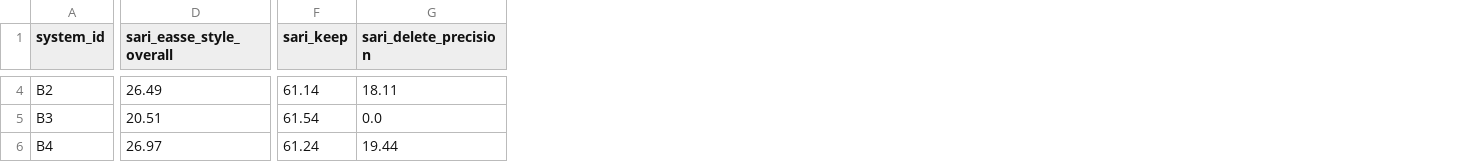
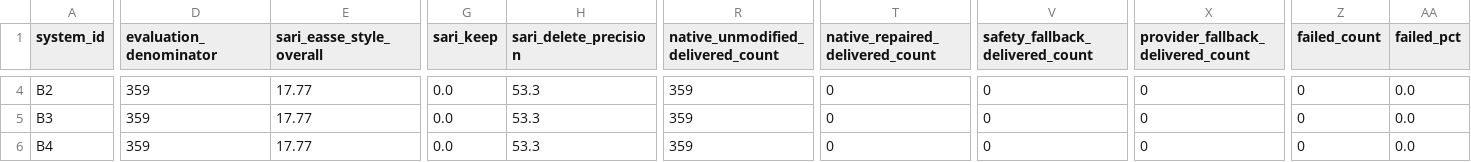
Before and after one commit to LasinduDeshan/Language_Simplification_MVP, a CSV file: docs/stage28a_asset_comparison.csv, drawn as a sheet; only a part is shown, gaps mark what is left out; addresses are those after the commit; the diff covers the shown part only; the diff names each change by its address in the sheet, - before the commit and + after, or states it on an @@ line.

```diff
--- a/docs/stage28a_asset_comparison.csv
+++ b/docs/stage28a_asset_comparison.csv
+column D (evaluation_denominator), rows 4-6: all 359
+column R, row 1: native_unmodified_delivered_count; rows 4-6: all 359
+column T (native_repaired_delivered_count), rows 4-6: all 0
+column V (safety_fallback_delivered_count), rows 4-6: all 0
+column X, row 1: provider_fallback_delivered_count; rows 4-6: all 0
+column Z (failed_count), rows 4-6: all 0
+column AA (failed_pct), rows 4-6: all 0.0
-E4 (sari_easse_style_overall): 26.49
+E4 (sari_easse_style_overall): 17.77
-G4 (sari_keep): 61.14
+G4 (sari_keep): 0.0
-H4 (sari_delete_precision): 18.11
+H4 (sari_delete_precision): 53.3
-E5 (sari_easse_style_overall): 20.51
+E5 (sari_easse_style_overall): 17.77
-G5 (sari_keep): 61.54
+G5 (sari_keep): 0.0
-H5 (sari_delete_precision): 0.0
+H5 (sari_delete_precision): 53.3
-E6 (sari_easse_style_overall): 26.97
+E6 (sari_easse_style_overall): 17.77
-G6 (sari_keep): 61.24
+G6 (sari_keep): 0.0
-H6 (sari_delete_precision): 19.44
+H6 (sari_delete_precision): 53.3
```
Also changed, not shown: 105 edited cells elsewhere in this file, docs/stage28a_clean_subset_comparison.csv, docs/stage28a_internal_locked_comparison.csv, 25 other files.
